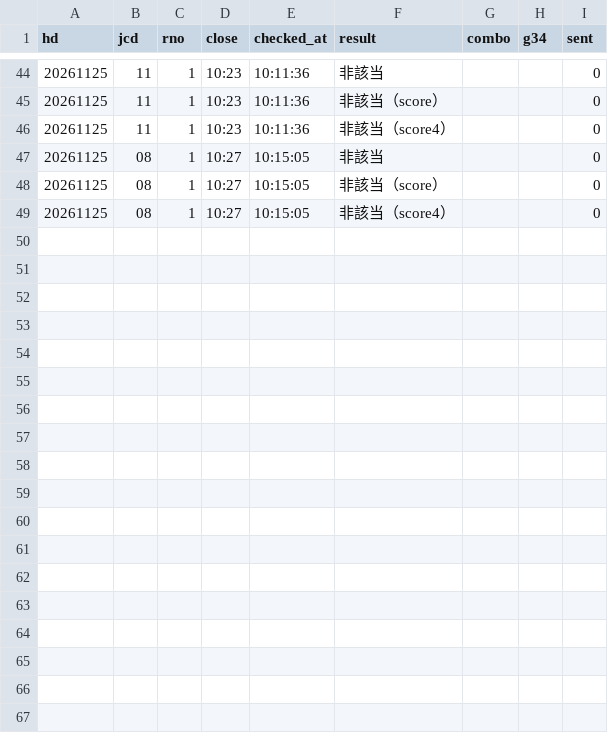
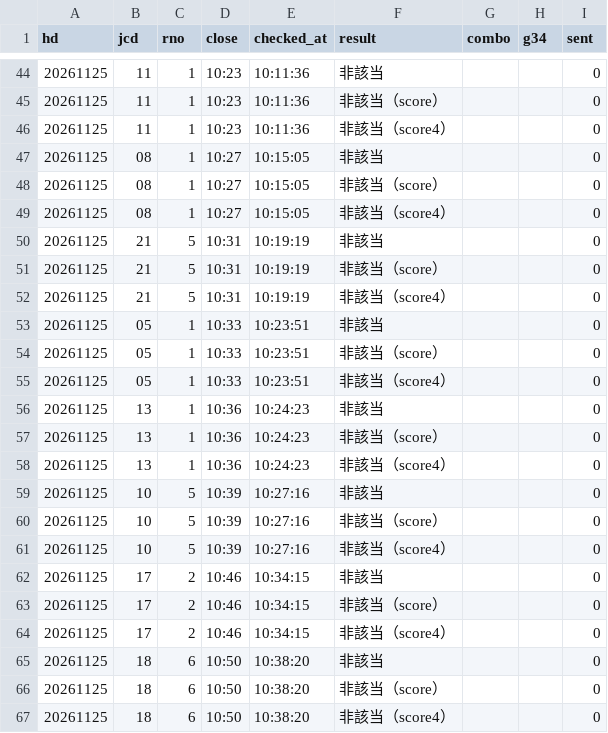
Before and after one commit to tatumibanno-arch/verbose-engine, a CSV file: data/live/log/20261125_s0_lapone.csv, drawn as a sheet; only a part is shown, gaps mark what is left out.

```diff
--- a/data/live/log/20261125_s0_lapone.csv
+++ b/data/live/log/20261125_s0_lapone.csv
@@ -49 +49,19 @@ hd,jcd,rno,close,checked_at,result,combo,g34,sent
 20261125,08,1,10:27,10:15:05,非該当（score4）,,,0
+20261125,21,5,10:31,10:19:19,非該当,,,0
+20261125,21,5,10:31,10:19:19,非該当（score）,,,0
+20261125,21,5,10:31,10:19:19,非該当（score4）,,,0
+20261125,05,1,10:33,10:23:51,非該当,,,0
+20261125,05,1,10:33,10:23:51,非該当（score）,,,0
+20261125,05,1,10:33,10:23:51,非該当（score4）,,,0
+20261125,13,1,10:36,10:24:23,非該当,,,0
+20261125,13,1,10:36,10:24:23,非該当（score）,,,0
+20261125,13,1,10:36,10:24:23,非該当（score4）,,,0
+20261125,10,5,10:39,10:27:16,非該当,,,0
+20261125,10,5,10:39,10:27:16,非該当（score）,,,0
+20261125,10,5,10:39,10:27:16,非該当（score4）,,,0
+20261125,17,2,10:46,10:34:15,非該当,,,0
+20261125,17,2,10:46,10:34:15,非該当（score）,,,0
+20261125,17,2,10:46,10:34:15,非該当（score4）,,,0
+20261125,18,6,10:50,10:38:20,非該当,,,0
+20261125,18,6,10:50,10:38:20,非該当（score）,,,0
+20261125,18,6,10:50,10:38:20,非該当（score4）,,,0
```
Also changed, not shown: data/live/log/20261125_s0.csv, data/live/log/20261125_s0_oriten.csv, 3 other files.
